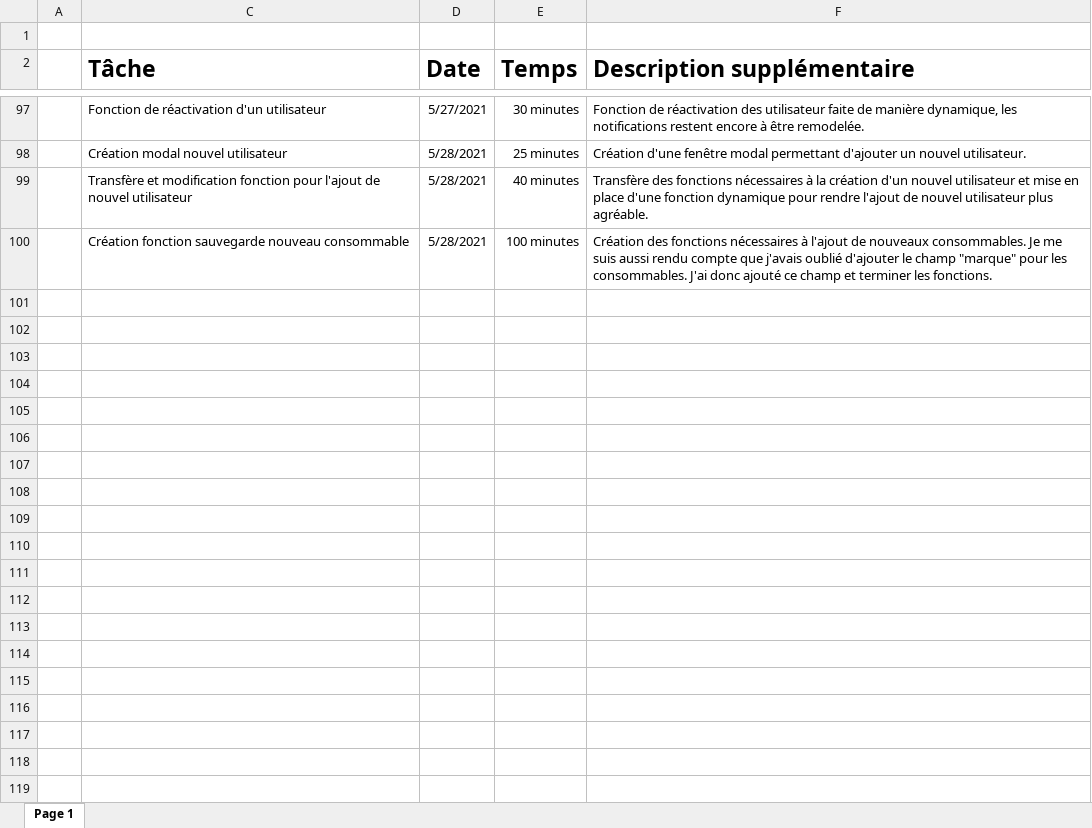
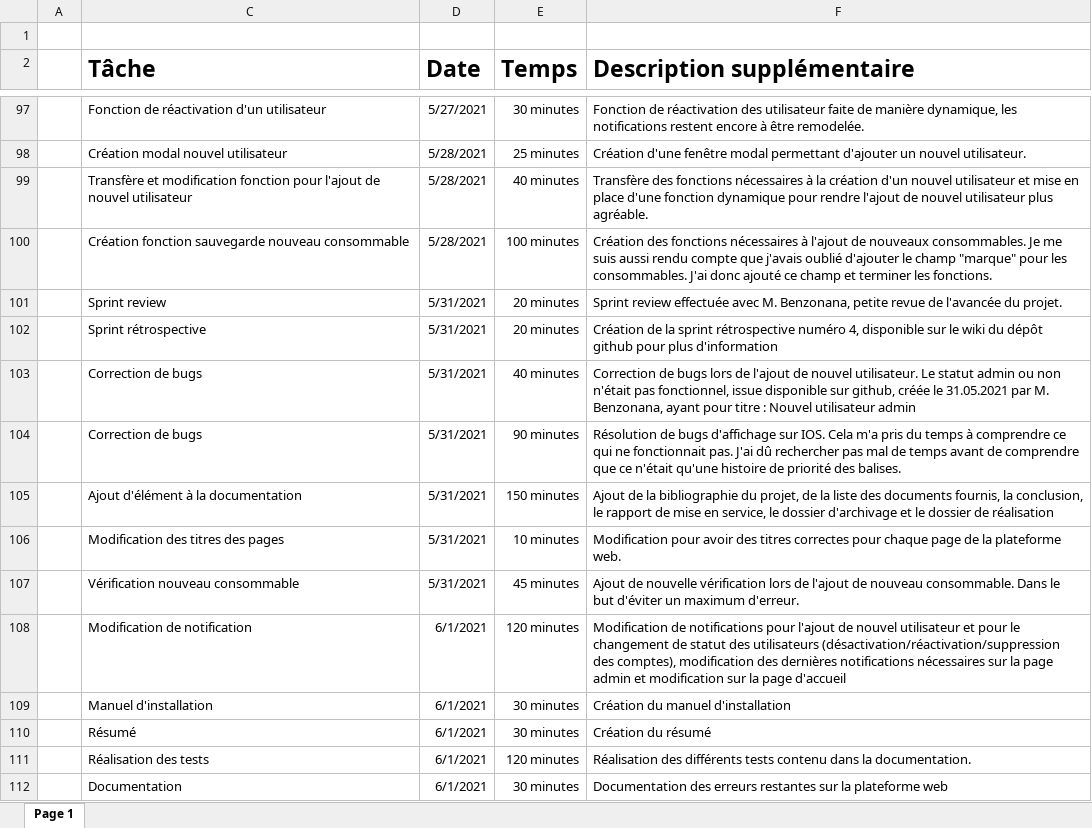
Before and after one commit to LouisRichard/TPI-Gestion-de-stock, an Excel workbook: Documentation/journalDeTravailMPI.xlsx, sheet Page 1, drawn as a sheet; only a part is shown, gaps mark what is left out; values as stored, in another font and other column widths than the file's, no borders; table styles not drawn; the diff names each change by its address in the sheet, - before the commit and + after, or states it on an @@ line.

Commit message:
Mise à jour de la documentation

```diff
--- a/Documentation/journalDeTravailMPI.xlsx (sheet Page 1)
+++ b/Documentation/journalDeTravailMPI.xlsx (sheet Page 1)
+row 101:  | Sprint review | 5/31/2021 | 20 minutes | Sprint review effectuée avec M. Benzonana, petite revue de l'avancée du projet.
+row 102:  | Sprint rétrospective | 5/31/2021 | 20 minutes | Création de la sprint rétrospective numéro 4, disponible sur le wiki du dépôt github pour plus d'information
+row 103:  | Correction de bugs | 5/31/2021 | 40 minutes | Correction de bugs lors de l'ajout de nouvel utilisateur. Le statut admin ou non n'était pas fonctionnel, issue disponible sur github, créée le 31.05.2021 par M. Benzonana, ayant pour titre : Nouvel utilisateur admin
+row 104:  | Correction de bugs | 5/31/2021 | 90 minutes | Résolution de bugs d'affichage sur IOS. Cela m'a pris du temps à comprendre ce qui ne fonctionnait pas. J'ai dû rechercher pas mal de temps avant de comprendre que ce n'était qu'une histoire de priorité des balises.
+row 105:  | Ajout d'élément à la documentation | 5/31/2021 | 150 minutes | Ajout de la bibliographie du projet, de la liste des documents fournis, la conclusion, le rapport de mise en service, le dossier d'archivage et le dossier de réalisation
+row 106:  | Modification des titres des pages | 5/31/2021 | 10 minutes | Modification pour avoir des titres correctes pour chaque page de la plateforme web.
+row 107:  | Vérification nouveau consommable | 5/31/2021 | 45 minutes | Ajout de nouvelle vérification lors de l'ajout de nouveau consommable. Dans le but d'éviter un maximum d'erreur.
+row 108:  | Modification de notification | 6/1/2021 | 120 minutes | Modification de notifications pour l'ajout de nouvel utilisateur et pour le changement de statut des utilisateurs (désactivation/réactivation/suppression des comptes), modification des dernières notifications nécessaires sur la page admin et modification sur la page d'accueil
+row 109:  | Manuel d'installation | 6/1/2021 | 30 minutes | Création du manuel d'installation
+row 110:  | Résumé | 6/1/2021 | 30 minutes | Création du résumé
+row 111:  | Réalisation des tests | 6/1/2021 | 120 minutes | Réalisation des différents tests contenu dans la documentation.
+row 112:  | Documentation | 6/1/2021 | 30 minutes | Documentation des erreurs restantes sur la plateforme web
```
Also changed, not shown: 3 other files.
